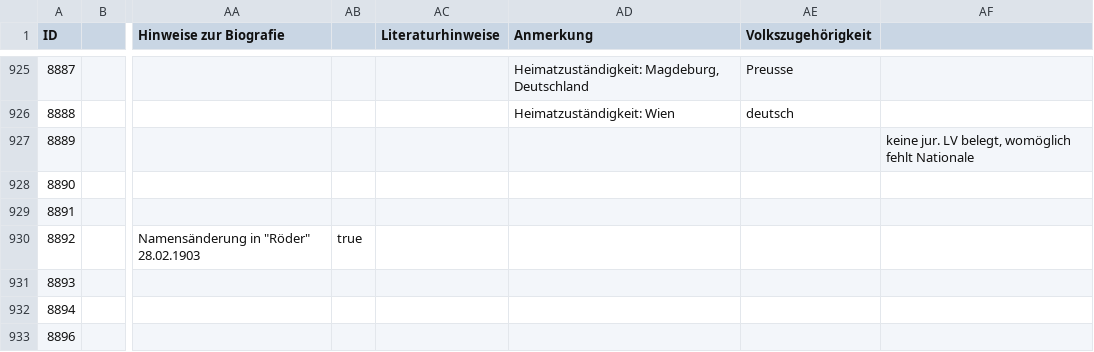
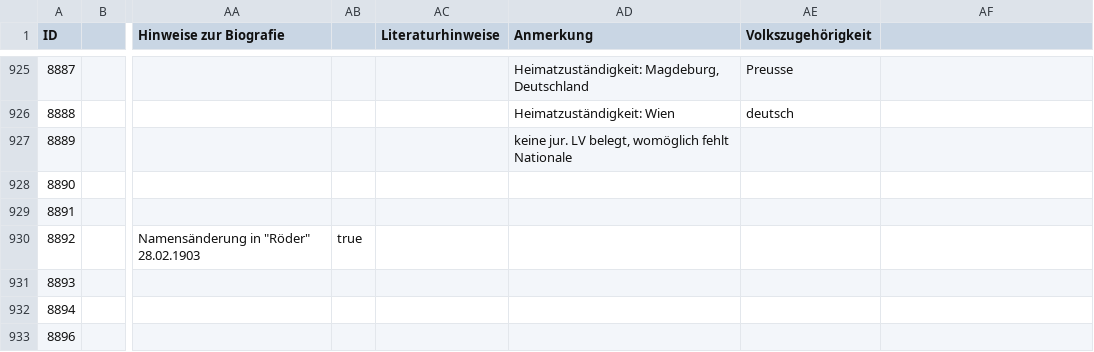
Before and after one commit to sesogr/acdh-stud-db, a TSV file: files/final_student_person_Jus_1897_1927_mit_ID-1.color-columns.tsv, drawn as a sheet; only a part is shown, gaps mark what is left out; the diff names each change by its address in the sheet, - before the commit and + after, or states it on an @@ line.

Commit message:
Fix annotation in wrong column for ID 8889 in person table

```diff
--- a/files/final_student_person_Jus_1897_1927_mit_ID-1.color-columns.tsv
+++ b/files/final_student_person_Jus_1897_1927_mit_ID-1.color-columns.tsv
-AD927 (Anmerkung): (empty)
+AD927 (Anmerkung): keine jur. LV belegt, womöglich fehlt Nationale
-AF927: keine jur. LV belegt, womöglich fehlt Nationale
+AF927: (empty)
```
